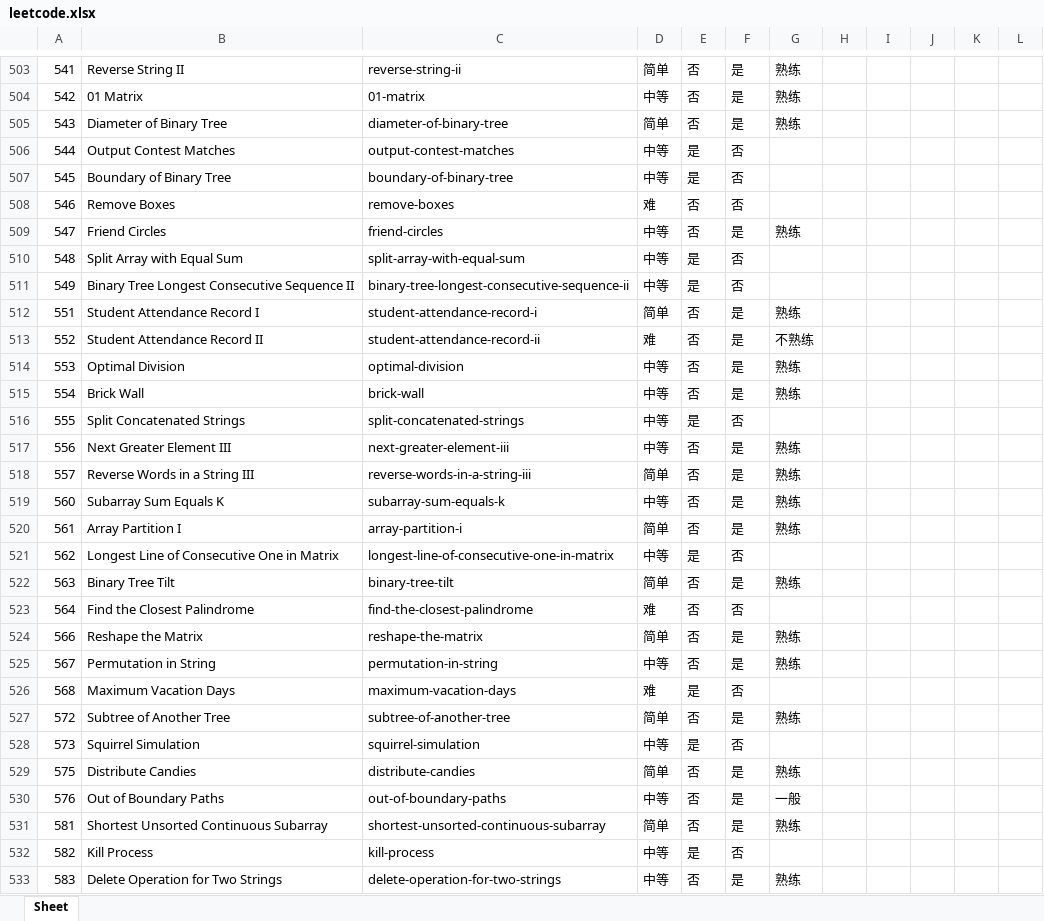
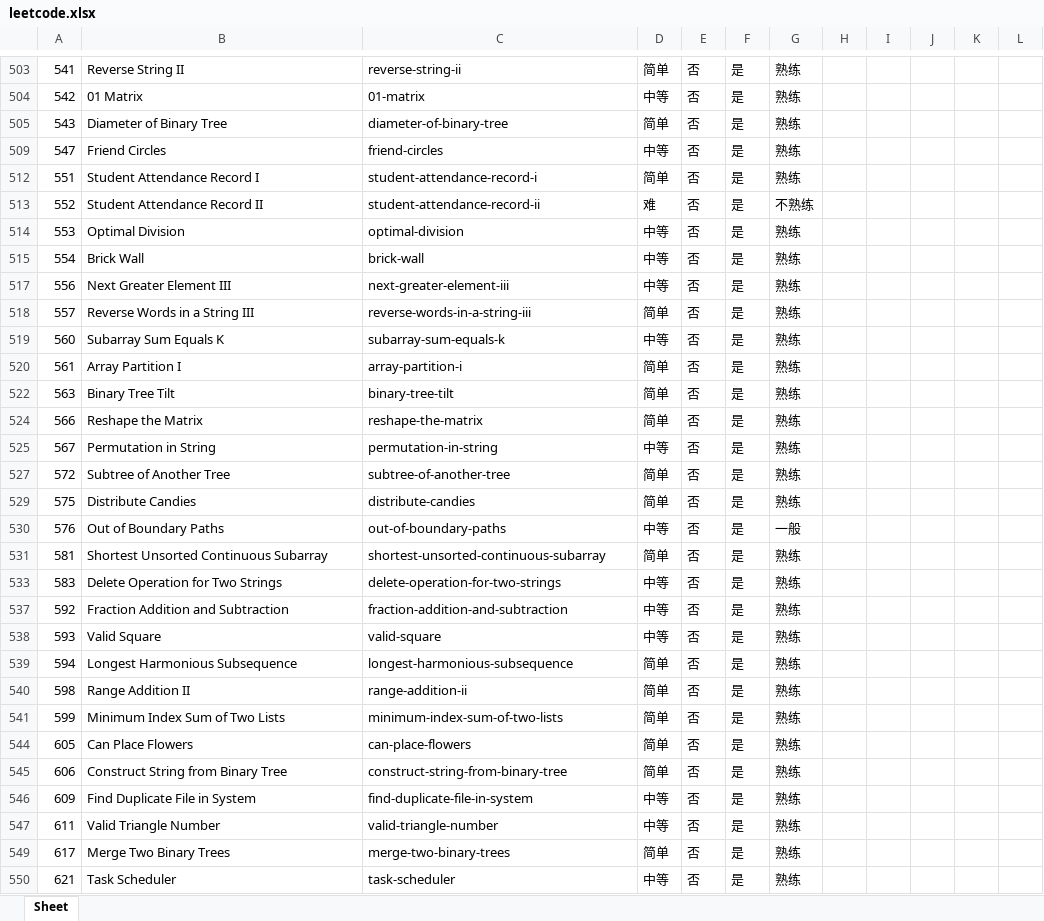
Before and after one commit to zhantong/interview, an Excel workbook: LeetCode/leetcode.xlsx, sheet Sheet, drawn as a sheet; only a part is shown, gaps mark what is left out; the shorter side is filled out with more unchanged rows; values as stored, in another font and other column widths than the file's, no borders; conditional formats not drawn; the diff covers the shown part only; the diff names each change by its address in the sheet, - before the commit and + after, or states it on an @@ line.

```diff
--- a/LeetCode/leetcode.xlsx (sheet Sheet)
+++ b/LeetCode/leetcode.xlsx (sheet Sheet)
@@ row 506 hidden: 544 | Output Contest Matches | output-contest-matches | 中等 | 是 | 否 @@
@@ row 507 hidden: 545 | Boundary of Binary Tree | boundary-of-binary-tree | 中等 | 是 | 否 @@
@@ row 508 hidden: 546 | Remove Boxes | remove-boxes | 难 | 否 | 否 @@
@@ row 510 hidden: 548 | Split Array with Equal Sum | split-array-with-equal-sum | 中等 | 是 | 否 @@
@@ row 511 hidden: 549 | Binary Tree Longest Consecutive Sequence II | binary-tree-longest-consecutive-sequence-ii | 中等 | 是 | 否 @@
@@ row 516 hidden: 555 | Split Concatenated Strings | split-concatenated-strings | 中等 | 是 | 否 @@
@@ row 521 hidden: 562 | Longest Line of Consecutive One in Matrix | longest-line-of-consecutive-one-in-matrix | 中等 | 是 | 否 @@
@@ row 523 hidden: 564 | Find the Closest Palindrome | find-the-closest-palindrome | 难 | 否 | 否 @@
@@ row 526 hidden: 568 | Maximum Vacation Days | maximum-vacation-days | 难 | 是 | 否 @@
@@ row 528 hidden: 573 | Squirrel Simulation | squirrel-simulation | 中等 | 是 | 否 @@
@@ row 532 hidden: 582 | Kill Process | kill-process | 中等 | 是 | 否 @@
```
Also changed, not shown: 123 hidden or unhidden rows and 15 edited cells elsewhere in this sheet, 1 other file.
